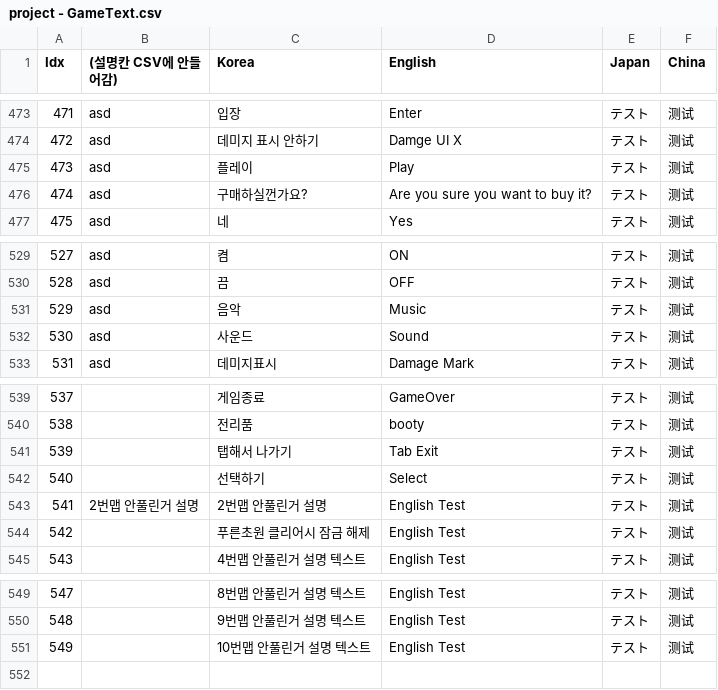
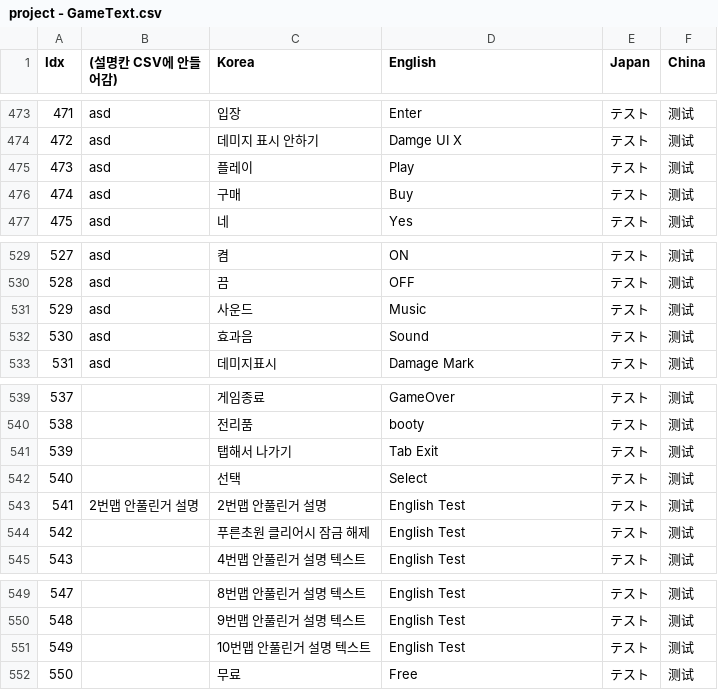
Before and after one commit to COSYSOCY/Unity_Team_Project, a CSV file: Assets/CSV/Resources/project - GameText.csv, drawn as a sheet; only a part is shown, gaps mark what is left out.

```diff
--- a/Assets/CSV/Resources/project - GameText.csv
+++ b/Assets/CSV/Resources/project - GameText.csv
@@ -475,3 +475,3 @@ Idx,(설명칸 CSV에 안들어감),Korea,English,Japan,China
 473,asd,플레이,Play,テスト,测试
-474,asd,구매하실껀가요?,Are you sure you want to buy it?,テスト,测试
+474,asd,구매,Buy,テスト,测试
 475,asd,네,Yes,テスト,测试
@@ -530,4 +530,4 @@ Idx,(설명칸 CSV에 안들어감),Korea,English,Japan,China
 528,asd,끔,OFF,テスト,测试
-529,asd,음악,Music,テスト,测试
-530,asd,사운드,Sound,テスト,测试
+529,asd,사운드,Music,テスト,测试
+530,asd,효과음,Sound,テスト,测试
 531,asd,데미지표시,Damage Mark,テスト,测试
@@ -541,3 +541,3 @@ Idx,(설명칸 CSV에 안들어감),Korea,English,Japan,China
 539,,탭해서 나가기,Tab Exit,テスト,测试
-540,,선택하기,Select,テスト,测试
+540,,선택,Select,テスト,测试
 541,2번맵 안풀린거 설명,2번맵 안풀린거 설명,English Test,テスト,测试
@@ -551 +551,2 @@ Idx,(설명칸 CSV에 안들어감),Korea,English,Japan,China
 549,,10번맵 안풀린거 설명 텍스트,English Test,テスト,测试
+550,,무료,Free,テスト,测试
```
Also changed, not shown: 7 other files.
